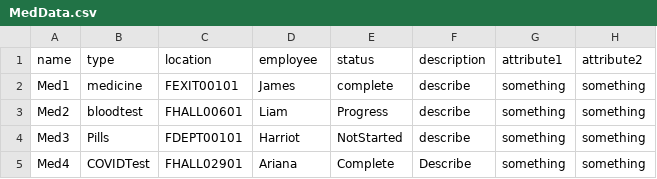
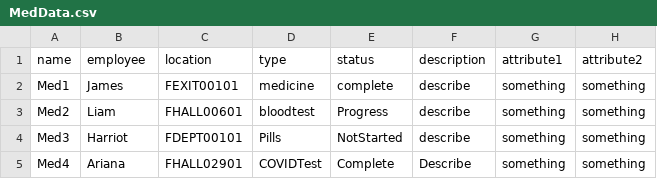
Before and after one commit to CS3733-D22-Team-A/AgileAngels, a CSV file: MedData.csv, drawn as a sheet.

```diff
--- a/MedData.csv
+++ b/MedData.csv
@@ -1,5 +1,5 @@
-name,type,location,employee,status,description, attribute1, attribute2
-Med1,medicine,FEXIT00101,James,complete,describe, something, something
-Med2,bloodtest,FHALL00601,Liam,Progress,describe, something, something
-Med3,Pills,FDEPT00101,Harriot,NotStarted,describe, something, something
-Med4,COVIDTest,FHALL02901,Ariana,Complete,Describe, something, something
+name,employee,location,type,status,description, attribute1, attribute2
+Med1,James,FEXIT00101,medicine,complete,describe, something, something
+Med2,Liam,FHALL00601,bloodtest,Progress,describe, something, something
+Med3,Harriot,FDEPT00101,Pills,NotStarted,describe, something, something
+Med4,Ariana,FHALL02901,COVIDTest,Complete,Describe, something, something
```
Also changed, not shown: 2 other files.
